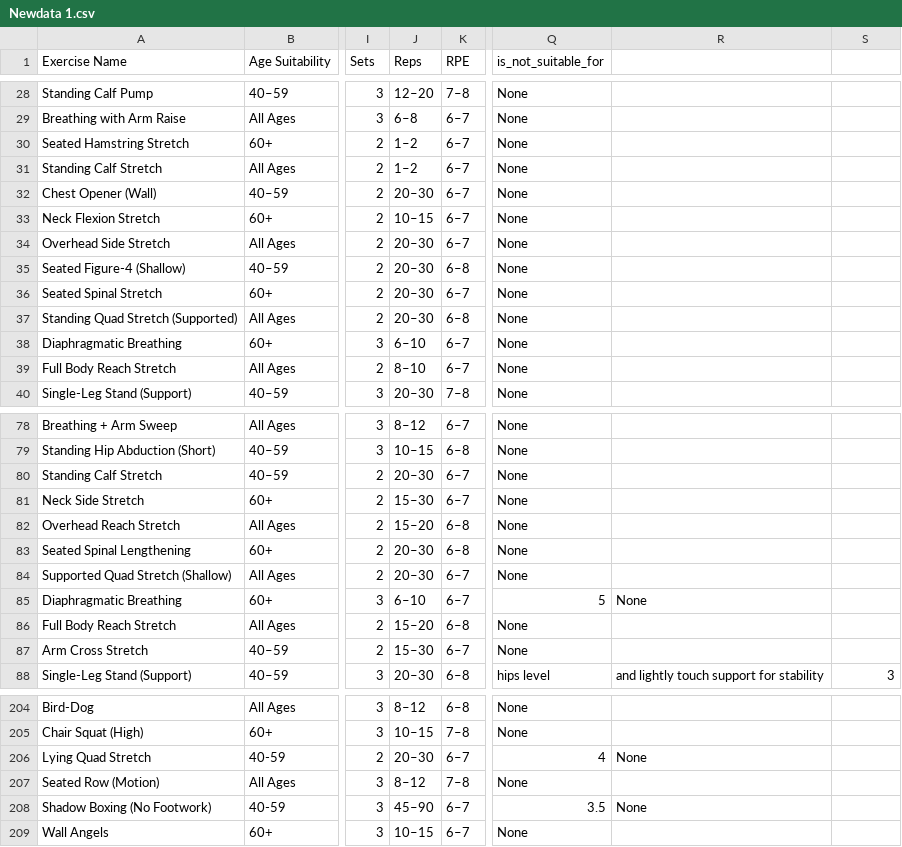
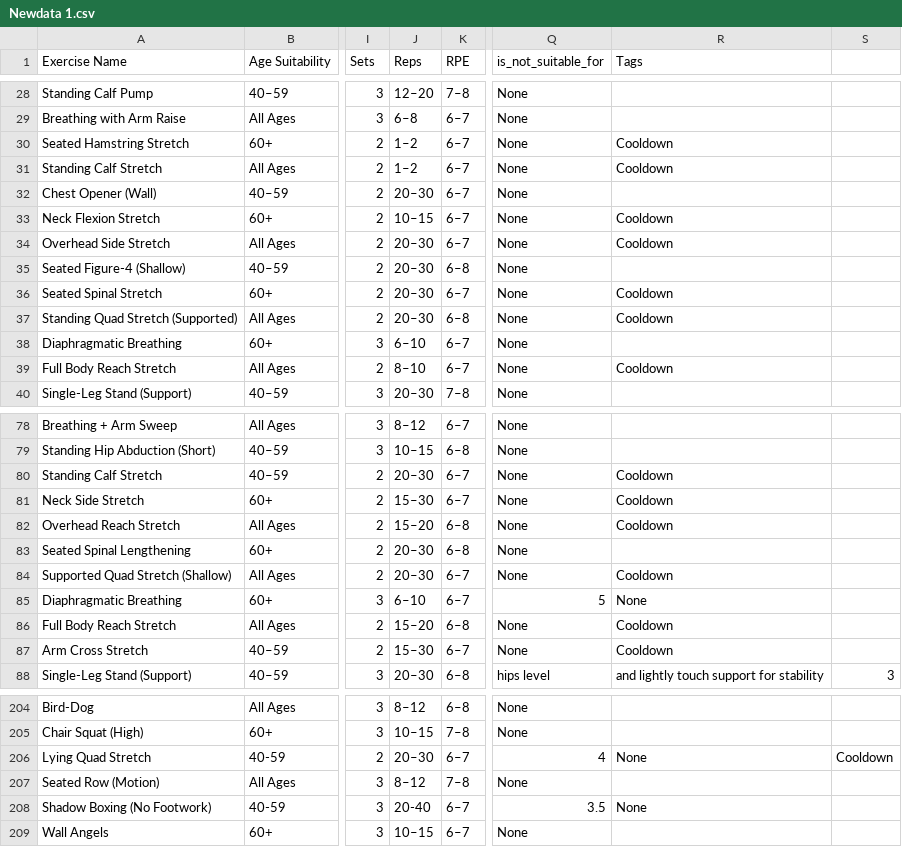
Before and after one commit to gnyanmuliya/fitness-database-model, a CSV file: Newdata 1.csv, drawn as a sheet; only a part is shown, gaps mark what is left out; the diff covers the shown part only; the diff names each change by its address in the sheet, - before the commit and + after, or states it on an @@ line.

```diff
--- a/Newdata 1.csv
+++ b/Newdata 1.csv
-R1: (empty)
+R1: Tags
-R30:R31 (Tags): (empty)
+R30:R31 (Tags): Cooldown
-R33:R34 (Tags): (empty)
+R33:R34 (Tags): Cooldown
-R36:R37 (Tags): (empty)
+R36:R37 (Tags): Cooldown
-R39 (Tags): (empty)
+R39 (Tags): Cooldown
-R80:R82 (Tags): (empty)
+R80:R82 (Tags): Cooldown
-R84 (Tags): (empty)
+R84 (Tags): Cooldown
-R86:R87 (Tags): (empty)
+R86:R87 (Tags): Cooldown
-S206: (empty)
+S206: Cooldown
-J208 (Reps): 45–90
+J208 (Reps): 20-40
```
Also changed, not shown: 128 edited cells elsewhere in this file.
